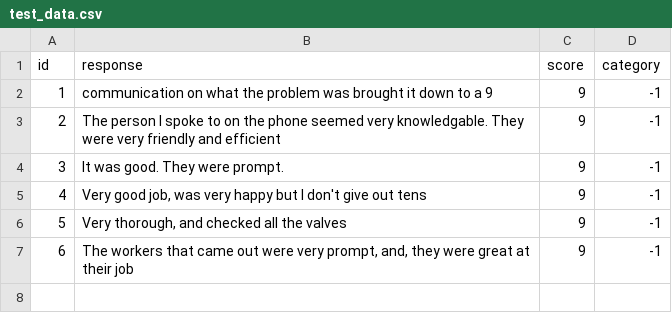
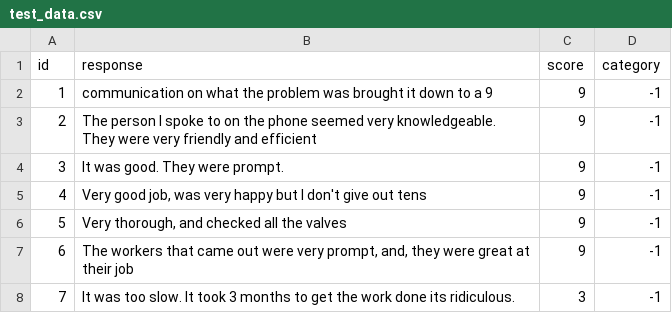
Before and after one commit to DevelopmentHF/CATIgorise, a CSV file: test_data.csv, drawn as a sheet; the diff names each change by its address in the sheet, - before the commit and + after, or states it on an @@ line.

```diff
--- a/test_data.csv
+++ b/test_data.csv
-B3 (response): …seemed very knowledgable. They were…
+B3 (response): …seemed very knowledgeable. They were…
+row 8: 7 | It was too slow. It took 3 months to get the work done its ridiculous. | 3 | -1
```
Also changed, not shown: 2 other files.
